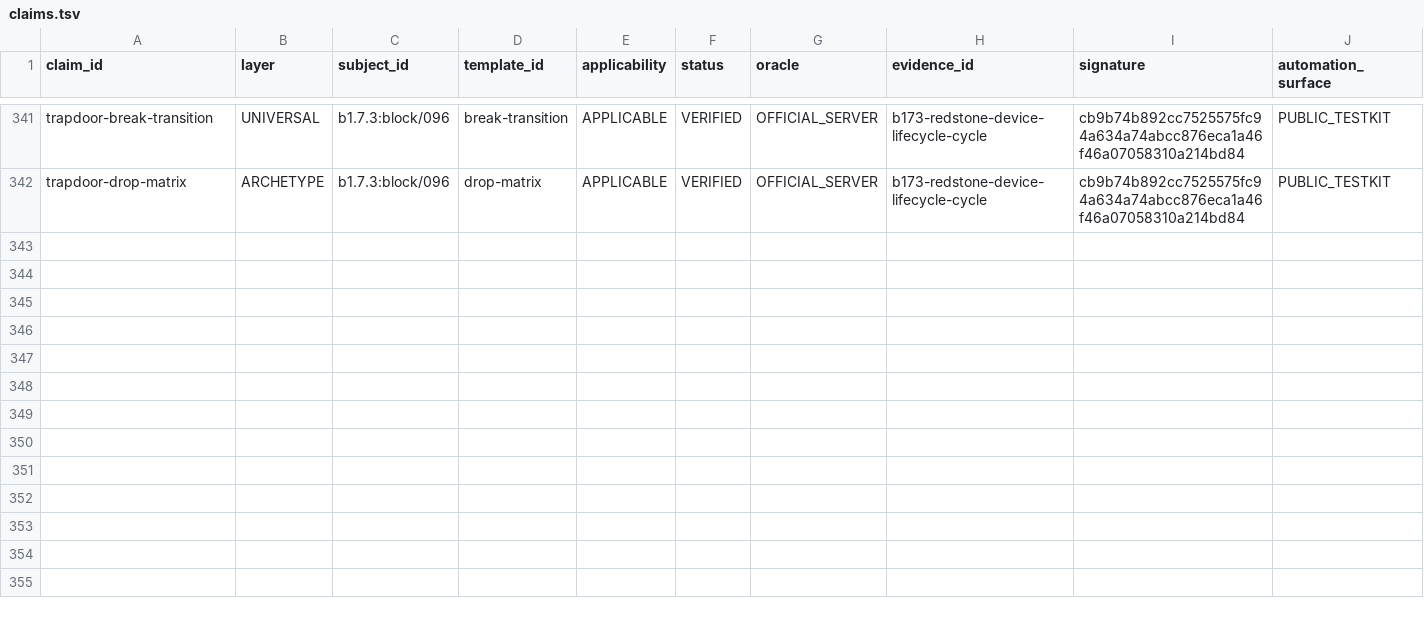
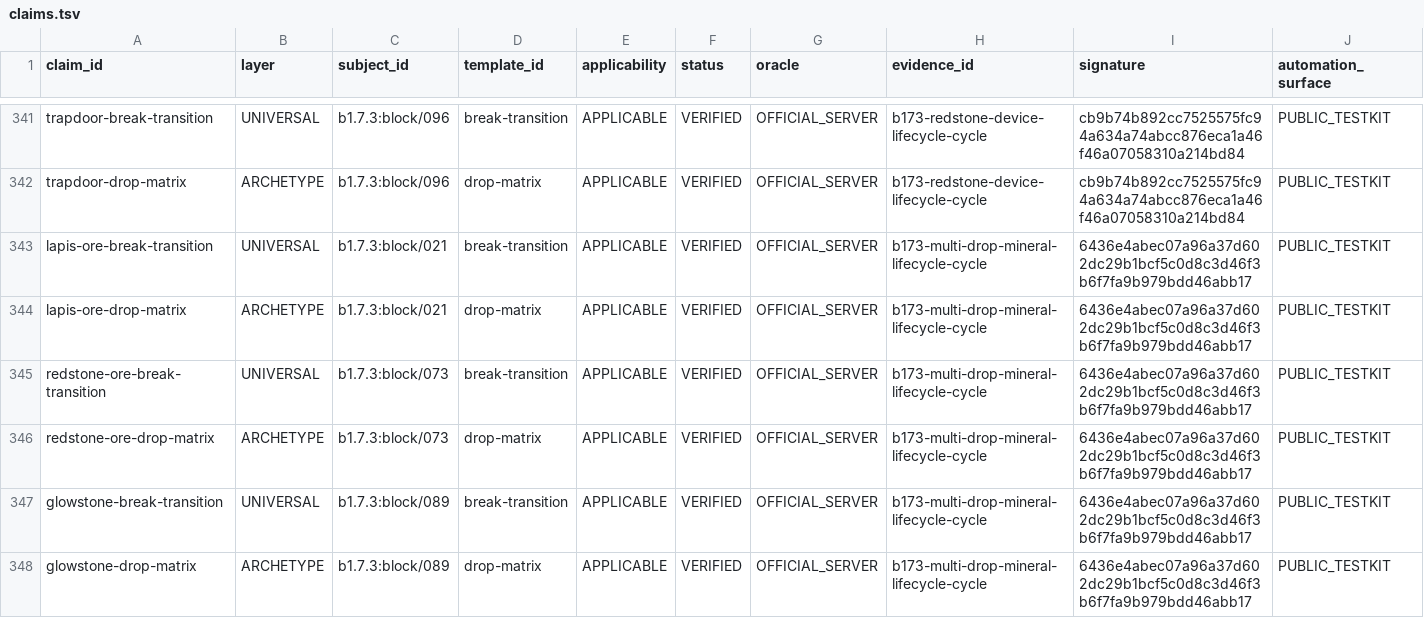
Before and after one commit to lucasrgt/Worldline, a TSV file: behavior/functional-census/b1.7.3/claims.tsv, drawn as a sheet; only a part is shown, gaps mark what is left out; the diff names each change by its address in the sheet, - before the commit and + after, or states it on an @@ line.

Commit message:
Promote multi-drop mineral lifecycle claims

```diff
--- a/behavior/functional-census/b1.7.3/claims.tsv
+++ b/behavior/functional-census/b1.7.3/claims.tsv
+row 343: lapis-ore-break-transition | UNIVERSAL | b1.7.3:block/021 | break-transition | APPLICABLE | VERIFIED | OFFICIAL_SERVER | b173-multi-drop-mineral-lifecycle-cycle | 6436e4abec07a96a37d602dc29b1bcf5c0d8c3d46f3b6f7fa9b979bdd46abb17 | PUBLIC_TESTKIT
+row 344: lapis-ore-drop-matrix | ARCHETYPE | b1.7.3:block/021 | drop-matrix | APPLICABLE | VERIFIED | OFFICIAL_SERVER | b173-multi-drop-mineral-lifecycle-cycle | 6436e4abec07a96a37d602dc29b1bcf5c0d8c3d46f3b6f7fa9b979bdd46abb17 | PUBLIC_TESTKIT
+row 345: redstone-ore-break-transition | UNIVERSAL | b1.7.3:block/073 | break-transition | APPLICABLE | VERIFIED | OFFICIAL_SERVER | b173-multi-drop-mineral-lifecycle-cycle | 6436e4abec07a96a37d602dc29b1bcf5c0d8c3d46f3b6f7fa9b979bdd46abb17 | PUBLIC_TESTKIT
+row 346: redstone-ore-drop-matrix | ARCHETYPE | b1.7.3:block/073 | drop-matrix | APPLICABLE | VERIFIED | OFFICIAL_SERVER | b173-multi-drop-mineral-lifecycle-cycle | 6436e4abec07a96a37d602dc29b1bcf5c0d8c3d46f3b6f7fa9b979bdd46abb17 | PUBLIC_TESTKIT
+row 347: glowstone-break-transition | UNIVERSAL | b1.7.3:block/089 | break-transition | APPLICABLE | VERIFIED | OFFICIAL_SERVER | b173-multi-drop-mineral-lifecycle-cycle | 6436e4abec07a96a37d602dc29b1bcf5c0d8c3d46f3b6f7fa9b979bdd46abb17 | PUBLIC_TESTKIT
+row 348: glowstone-drop-matrix | ARCHETYPE | b1.7.3:block/089 | drop-matrix | APPLICABLE | VERIFIED | OFFICIAL_SERVER | b173-multi-drop-mineral-lifecycle-cycle | 6436e4abec07a96a37d602dc29b1bcf5c0d8c3d46f3b6f7fa9b979bdd46abb17 | PUBLIC_TESTKIT
```
Also changed, not shown: 3 other files.
